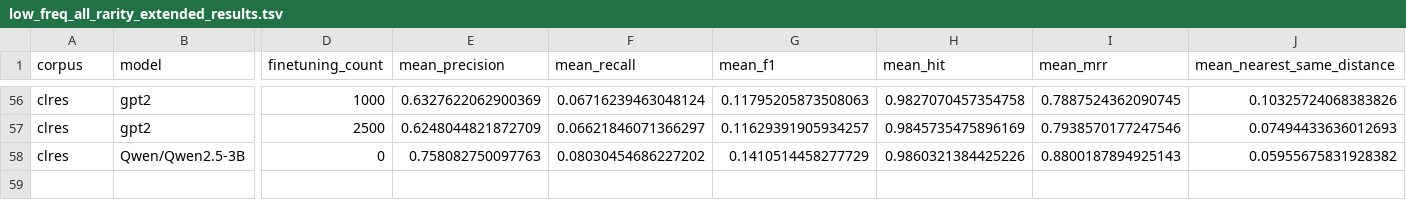
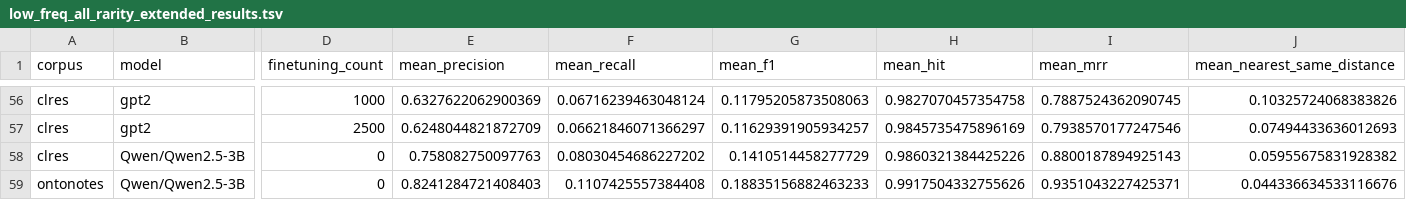
Before and after one commit to HamzaAzzouzi/bert-has-uncommon-sense, a TSV file: MVA/low_freq_all_rarity_extended_results.tsv, drawn as a sheet; only a part is shown, gaps mark what is left out; rows hold the shown columns only; the diff names each change by its address in the sheet, - before the commit and + after, or states it on an @@ line.

```diff
--- a/MVA/low_freq_all_rarity_extended_results.tsv
+++ b/MVA/low_freq_all_rarity_extended_results.tsv
+row 59: ontonotes | Qwen/Qwen2.5-3B | 0 | 0.8241284721408403 | 0.1107425557384408 | 0.18835156882463233 | 0.9917504332755626 | 0.9351043227425371 | 0.044336634533116676
```
Also changed, not shown: MVA/high_freq_all_rarity_extended_results.tsv, MVA/high_freq_all_rarity_results.tsv, 3 other files.
